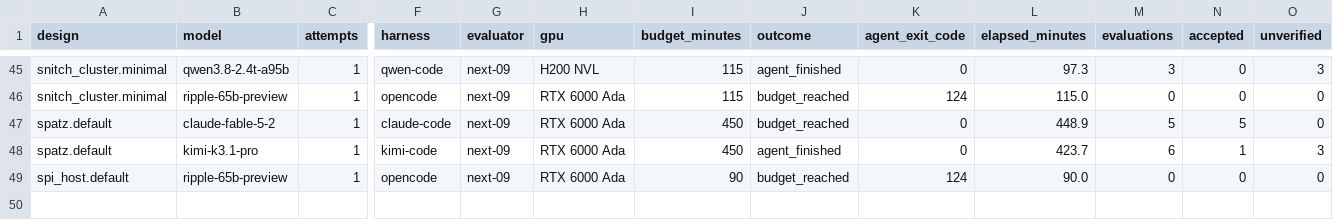
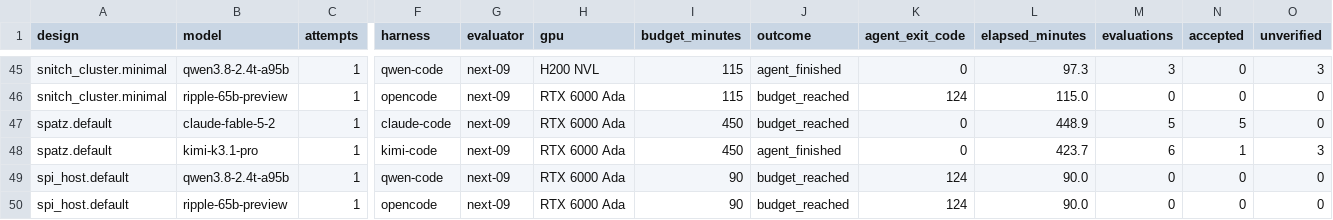
Before and after one commit to partcleda/rtl-fmax-agent-benchmark, a CSV file: results/sessions.csv, drawn as a sheet; only a part is shown, gaps mark what is left out; rows hold the shown columns only; the diff names each change by its address in the sheet, - before the commit and + after, or states it on an @@ line.

```diff
--- a/results/sessions.csv
+++ b/results/sessions.csv
+row 49: spi_host.default | qwen3.8-2.4t-a95b | 1 | qwen-code | next-09 | RTX 6000 Ada | 90 | budget_reached | 124 | 90.0 | 0 | 0 | 0
```
Also changed, not shown: 7 other files.
